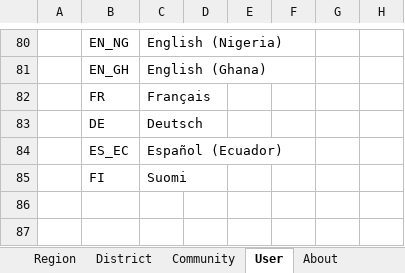
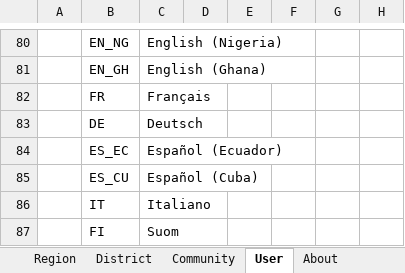
Before and after one commit to SORMAS-Foundation/SORMAS-Project, an Excel workbook: sormas-api/src/main/resources/doc/SORMAS_Data_Dictionary.xlsx, sheet User, drawn as a sheet; only a part is shown, gaps mark what is left out; values as stored, in another font and other column widths than the file's, no borders; table styles not drawn; addresses are those after the commit; the diff names each change by its address in the sheet, - before the commit and + after, or states it on an @@ line.

```diff
--- a/sormas-api/src/main/resources/doc/SORMAS_Data_Dictionary.xlsx (sheet User)
+++ b/sormas-api/src/main/resources/doc/SORMAS_Data_Dictionary.xlsx (sheet User)
+row 85:  | ES_CU | Español (Cuba)
+row 86:  | IT | Italiano
-C87: Suomi
+C87: Suom
```
Also changed, not shown: sormas-api/src/main/resources/doc/SORMAS_User_Rights.xlsx, 1 other file.
